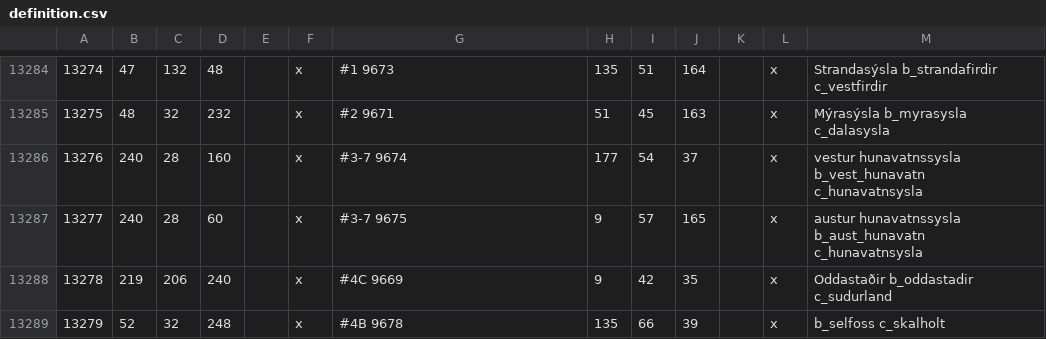
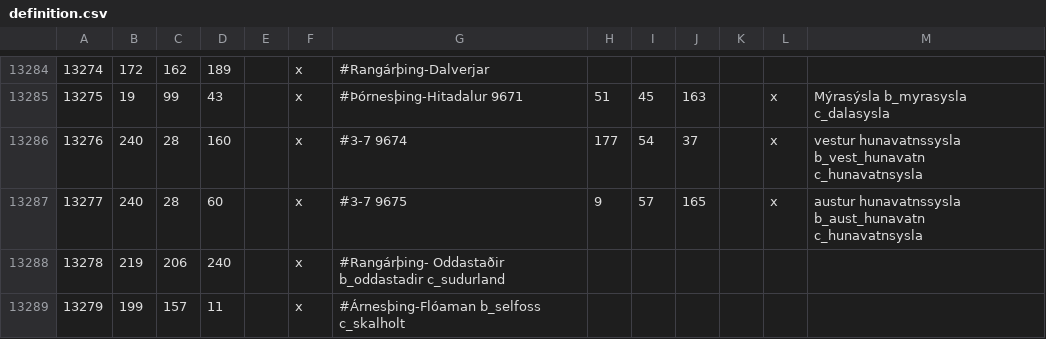
Before and after one commit to Duergur/Old-Covenant, a CSV file: map_data/definition.csv, drawn as a sheet; only a part is shown, gaps mark what is left out; the diff covers the shown part only.

```diff
--- a/map_data/definition.csv
+++ b/map_data/definition.csv
@@ -13284,6 +13284,6 @@
-13274;47;132;48;;x; #1 9673;135;51;164;;x; Strandasýsla b_strandafirdir c_vestfirdir
-13275;48;32;232;;x; #2 9671;51;45;163;;x; Mýrasýsla b_myrasysla c_dalasysla
+13274;172;162;189;;x; #Rangárþing-Dalverjar
+13275;19;99;43;;x; #Þórnesþing-Hitadalur 9671;51;45;163;;x; Mýrasýsla b_myrasysla c_dalasysla
 13276;240;28;160;;x; #3-7 9674;177;54;37;;x; vestur hunavatnssysla b_vest_hunavatn c_hunavatnsysla
 13277;240;28;60;;x; #3-7 9675;9;57;165;;x; austur hunavatnssysla b_aust_hunavatn c_hunavatnsysla
-13278;219;206;240;;x; #4C 9669;9;42;35;;x; Oddastaðir b_oddastadir c_sudurland
-13279;52;32;248;;x; #4B 9678;135;66;39;;x; b_selfoss c_skalholt
+13278;219;206;240;;x; #Rangárþing- Oddastaðir b_oddastadir c_sudurland
+13279;199;157;11;;x; #Árnesþing-Flóaman b_selfoss c_skalholt
```
Also changed, not shown: 3 added rows, 3 removed rows and 70 edited cells elsewhere in this file.
